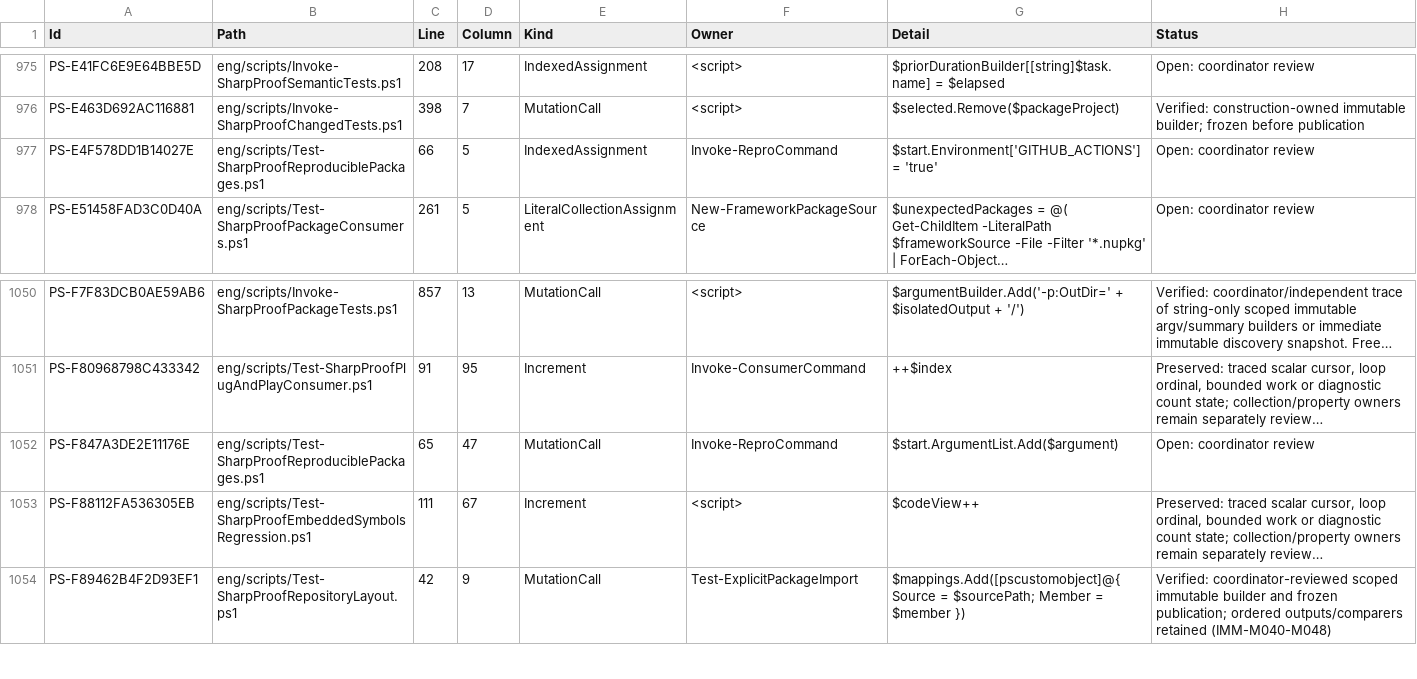
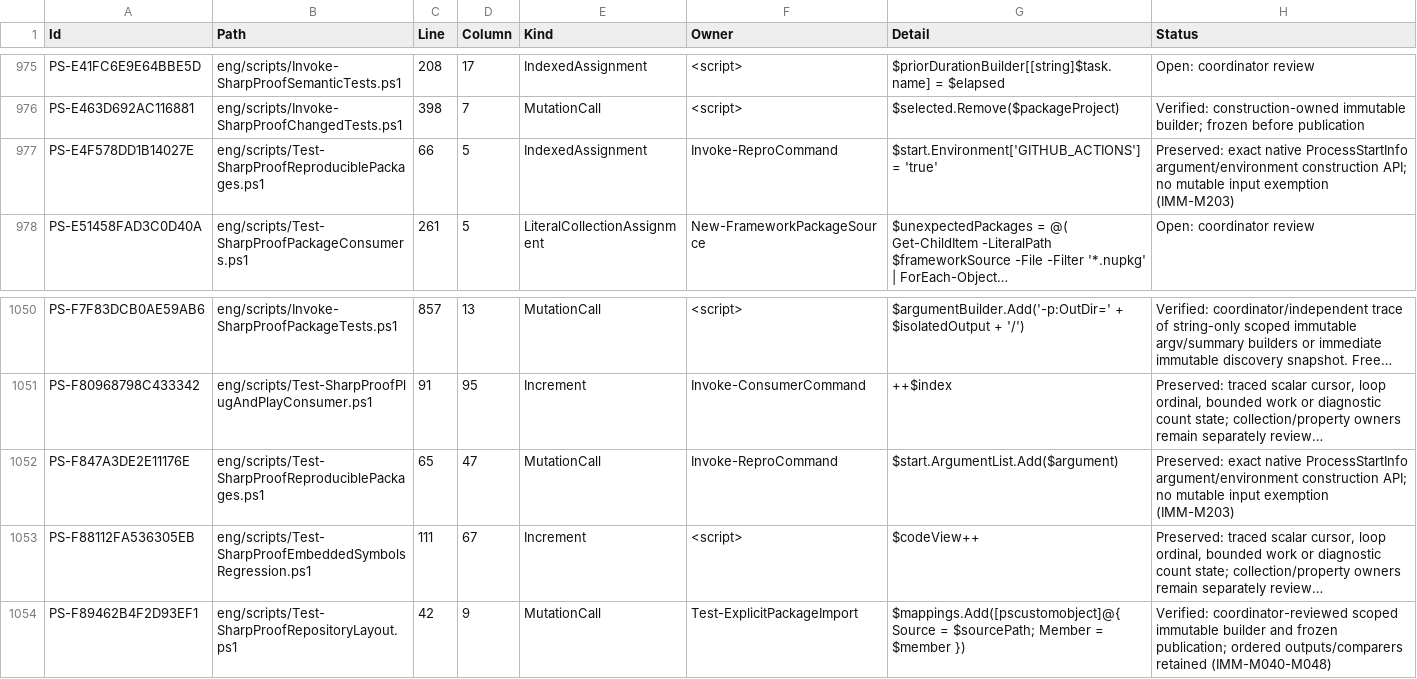
Before and after one commit to alexyorke/SharpProof, a TSV file: docs/immutability-powershell-residuals.tsv, drawn as a sheet; only a part is shown, gaps mark what is left out; long unchanged cells end in …; the diff covers the shown part only; the diff names each change by its address in the sheet, - before the commit and + after, or states it on an @@ line.

Commit message:
Keep portable codec and shared fixture inputs immutable

```diff
--- a/docs/immutability-powershell-residuals.tsv
+++ b/docs/immutability-powershell-residuals.tsv
-H977 (Status): Open: coordinator review
+H977 (Status): Preserved: exact native ProcessStartInfo argument/environment construction API; no mutable input exemption (IMM-M203)
-H1052 (Status): Open: coordinator review
+H1052 (Status): Preserved: exact native ProcessStartInfo argument/environment construction API; no mutable input exemption (IMM-M203)
```
Also changed, not shown: 5 edited cells elsewhere in this file, 24 other files.
